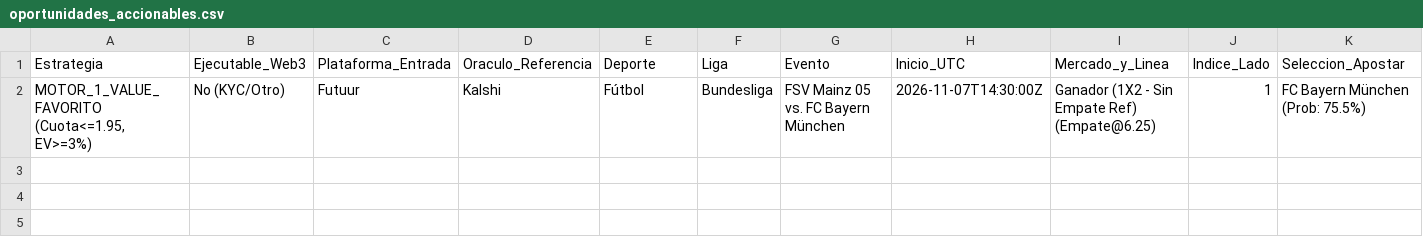
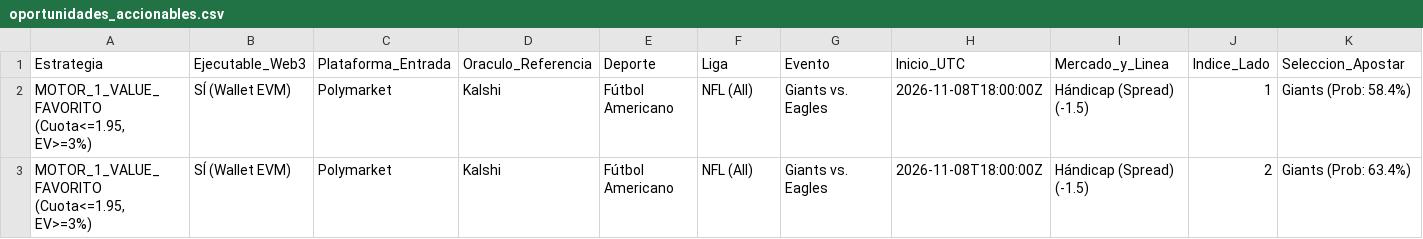
Before and after one commit to pochopablo1/quant-sports-es, a CSV file: datos/oportunidades_accionables.csv, drawn as a sheet; only a part is shown; removed rows and columns are numbered as before the commit, all else as after; rows hold the shown columns only; the diff names each change by its address in the sheet, - before the commit and + after, or states it on an @@ line.

```diff
--- a/datos/oportunidades_accionables.csv
+++ b/datos/oportunidades_accionables.csv
-row 2: MOTOR_1_VALUE_FAVORITO (Cuota<=1.95, EV>=3%) | No (KYC/Otro) | Futuur | Kalshi | Fútbol | Bundesliga | FSV Mainz 05 vs. FC Bayern München | 2026-11-07T14:30:00Z | Ganador (1X2 - Sin Empate Ref) (Empate@6.25) | 1 | FC Bayern München (Prob: 75.5%)
+row 2: MOTOR_1_VALUE_FAVORITO (Cuota<=1.95, EV>=3%) | SÍ (Wallet EVM) | Polymarket | Kalshi | Fútbol Americano | NFL (All) | Giants vs. Eagles | 2026-11-08T18:00:00Z | Hándicap (Spread) (-1.5) | 1 | Giants (Prob: 58.4%)
+row 3: MOTOR_1_VALUE_FAVORITO (Cuota<=1.95, EV>=3%) | SÍ (Wallet EVM) | Polymarket | Kalshi | Fútbol Americano | NFL (All) | Giants vs. Eagles | 2026-11-08T18:00:00Z | Hándicap (Spread) (-1.5) | 2 | Giants (Prob: 63.4%)
```
Also changed, not shown: datos/historial_ejecuciones.csv.
